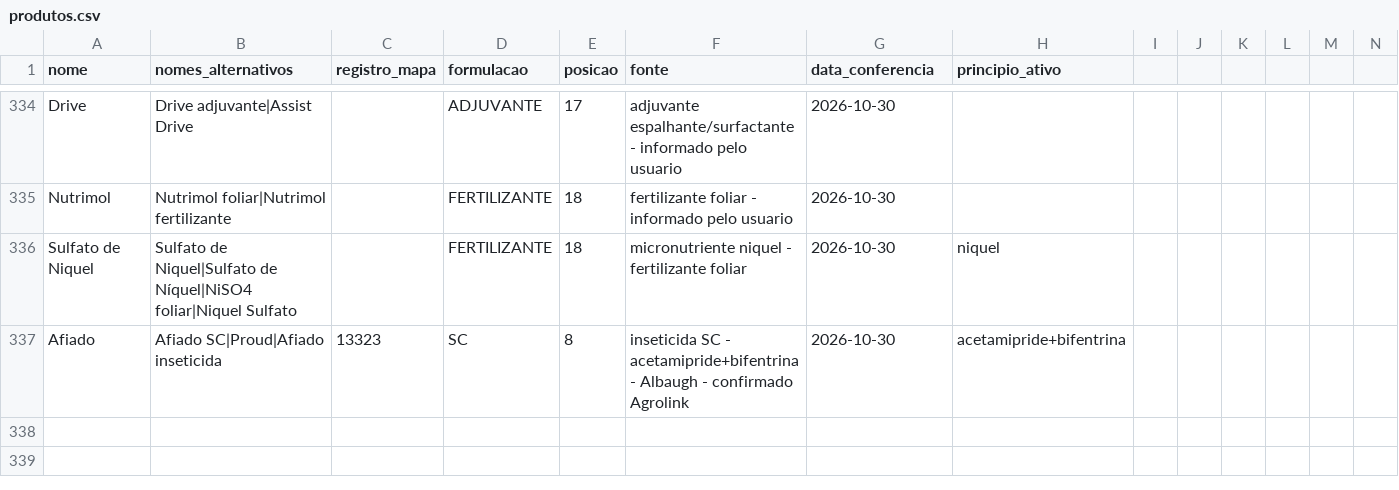
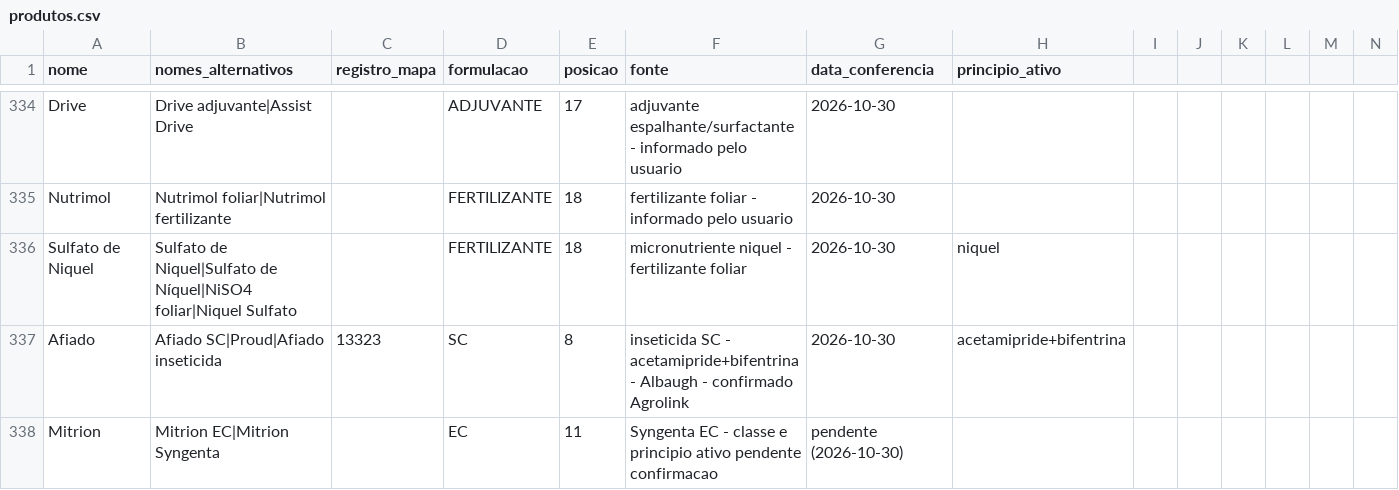
Before and after one commit to eduardopulveragro-bit/MisturaCaldas, a CSV file: data/produtos.csv, drawn as a sheet; only a part is shown, gaps mark what is left out; rows hold the shown columns only; the diff names each change by its address in the sheet, - before the commit and + after, or states it on an @@ line.

```diff
--- a/data/produtos.csv
+++ b/data/produtos.csv
+row 338: Mitrion | Mitrion EC|Mitrion Syngenta |  | EC | 11 | Syngenta EC - classe e principio ativo pendente confirmacao | pendente (2026-10-30)
```
